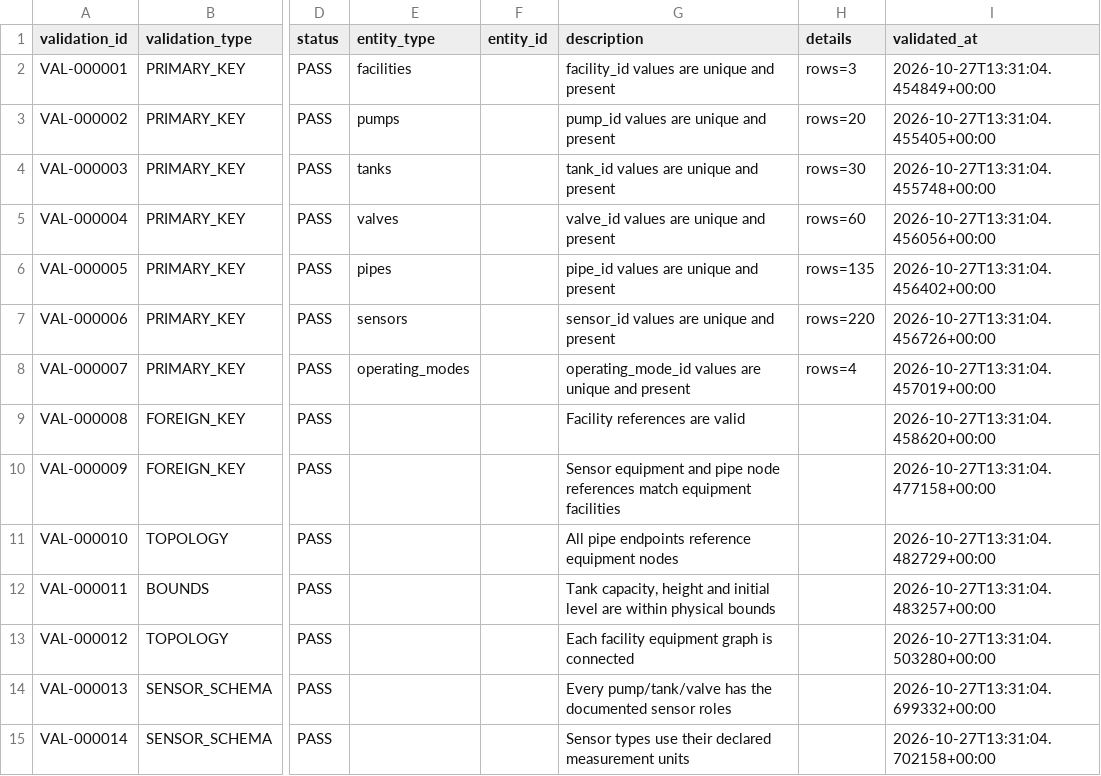
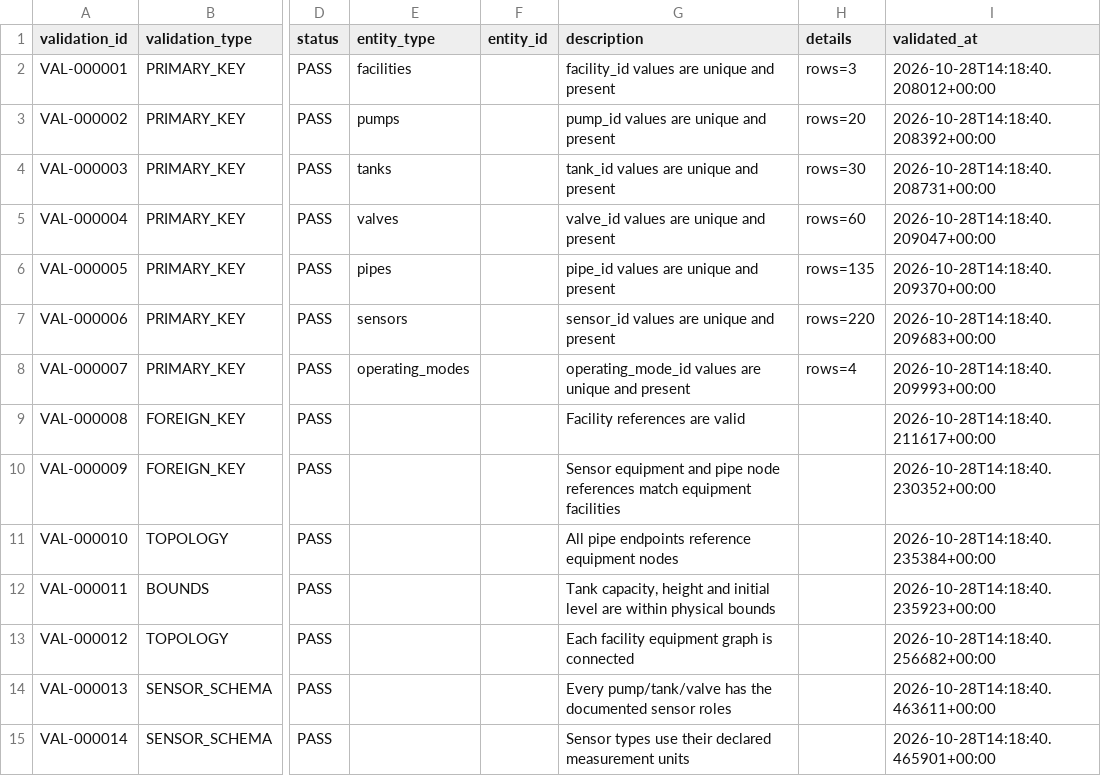
Before and after one commit to devrana2575/Yottaflex-ai, a CSV file: reports/final/yf2-100k/validation_results.csv, drawn as a sheet; only a part is shown, gaps mark what is left out; the diff covers the shown part only; the diff names each change by its address in the sheet, - before the commit and + after, or states it on an @@ line.

```diff
--- a/reports/final/yf2-100k/validation_results.csv
+++ b/reports/final/yf2-100k/validation_results.csv
-I2 (validated_at): 2026-10-27T13:31:04.454849+00:00
+I2 (validated_at): 2026-10-28T14:18:40.208012+00:00
-I3 (validated_at): 2026-10-27T13:31:04.455405+00:00
+I3 (validated_at): 2026-10-28T14:18:40.208392+00:00
-I4 (validated_at): 2026-10-27T13:31:04.455748+00:00
+I4 (validated_at): 2026-10-28T14:18:40.208731+00:00
-I5 (validated_at): 2026-10-27T13:31:04.456056+00:00
+I5 (validated_at): 2026-10-28T14:18:40.209047+00:00
-I6 (validated_at): 2026-10-27T13:31:04.456402+00:00
+I6 (validated_at): 2026-10-28T14:18:40.209370+00:00
-I7 (validated_at): 2026-10-27T13:31:04.456726+00:00
+I7 (validated_at): 2026-10-28T14:18:40.209683+00:00
-I8 (validated_at): 2026-10-27T13:31:04.457019+00:00
+I8 (validated_at): 2026-10-28T14:18:40.209993+00:00
-I9 (validated_at): 2026-10-27T13:31:04.458620+00:00
+I9 (validated_at): 2026-10-28T14:18:40.211617+00:00
-I10 (validated_at): 2026-10-27T13:31:04.477158+00:00
+I10 (validated_at): 2026-10-28T14:18:40.230352+00:00
-I11 (validated_at): 2026-10-27T13:31:04.482729+00:00
+I11 (validated_at): 2026-10-28T14:18:40.235384+00:00
-I12 (validated_at): 2026-10-27T13:31:04.483257+00:00
+I12 (validated_at): 2026-10-28T14:18:40.235923+00:00
-I13 (validated_at): 2026-10-27T13:31:04.503280+00:00
+I13 (validated_at): 2026-10-28T14:18:40.256682+00:00
-I14 (validated_at): 2026-10-27T13:31:04.699332+00:00
+I14 (validated_at): 2026-10-28T14:18:40.463611+00:00
-I15 (validated_at): 2026-10-27T13:31:04.702158+00:00
+I15 (validated_at): 2026-10-28T14:18:40.465901+00:00
```
Also changed, not shown: 84 edited cells elsewhere in this file, reports/final/yf2-100k/evaluation_metrics.csv, reports/final/yf2-100k/simulation_runs.csv, 49 other files.
